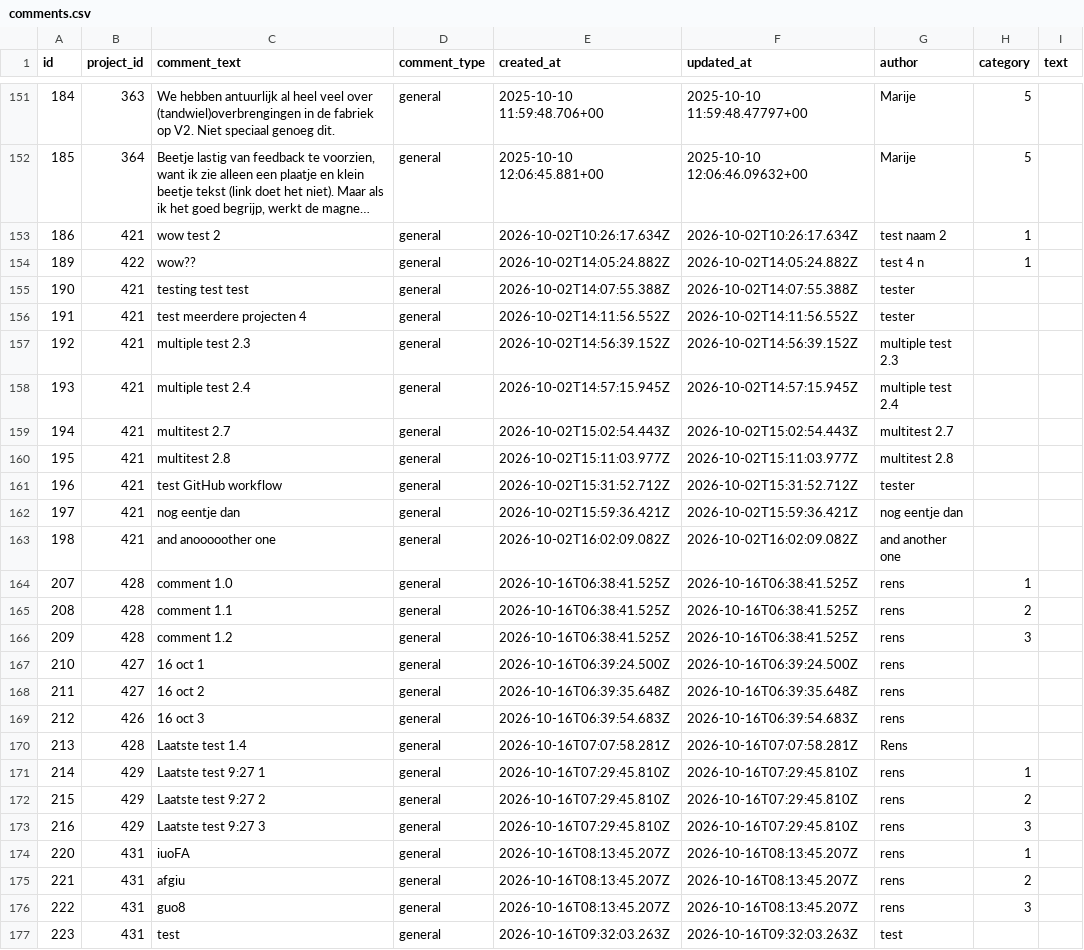
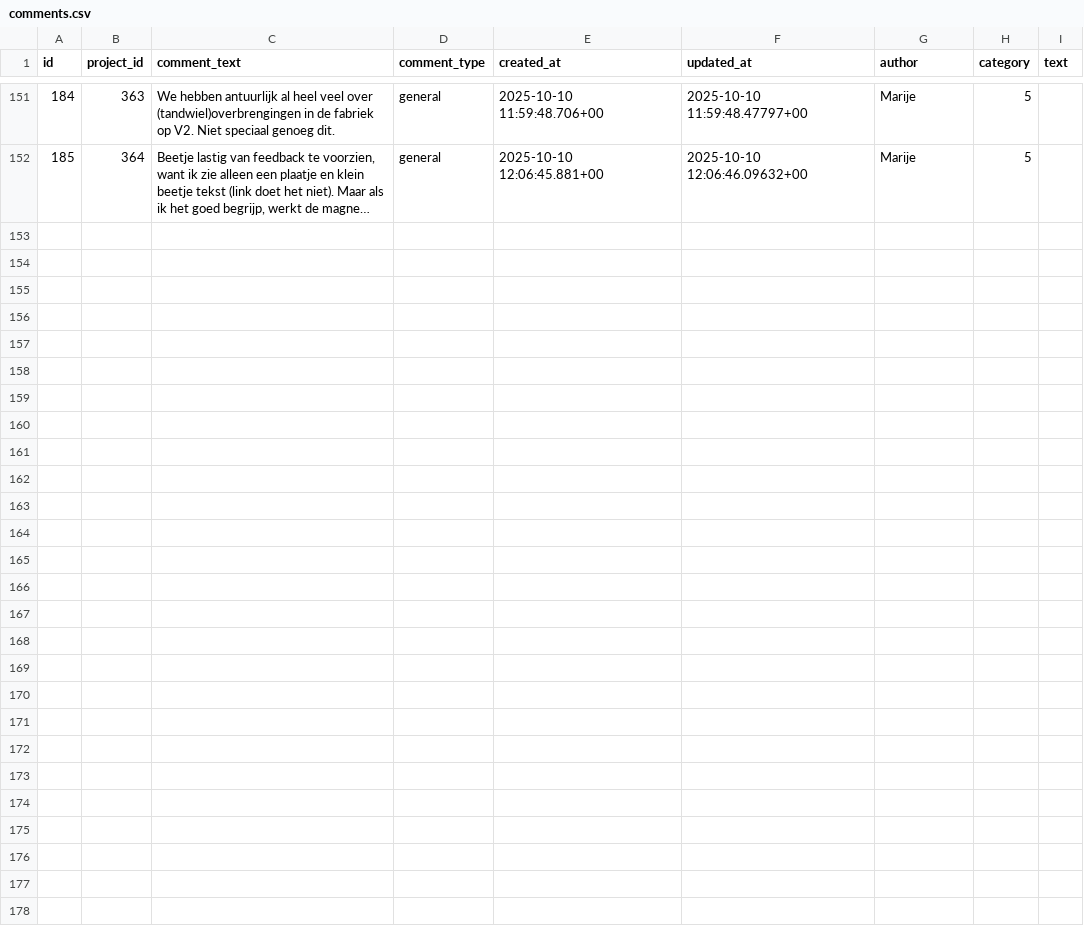
Before and after one commit to renshi2/DEF-4-NEMO, a CSV file: data/comments.csv, drawn as a sheet; only a part is shown, gaps mark what is left out; long unchanged cells end in …; the diff names each change by its address in the sheet, - before the commit and + after, or states it on an @@ line.

Commit message:
Removed all test projects, comments, and files

```diff
--- a/data/comments.csv
+++ b/data/comments.csv
-row 153: 186 | 421 | wow test 2 | general | 2026-10-02T10:26:17.634Z | 2026-10-02T10:26:17.634Z | test naam 2 | 1
-row 154: 189 | 422 | wow?? | general | 2026-10-02T14:05:24.882Z | 2026-10-02T14:05:24.882Z | test 4 n | 1
-row 155: 190 | 421 | testing test test | general | 2026-10-02T14:07:55.388Z | 2026-10-02T14:07:55.388Z | tester
-row 156: 191 | 421 | test meerdere projecten 4 | general | 2026-10-02T14:11:56.552Z | 2026-10-02T14:11:56.552Z | tester
-row 157: 192 | 421 | multiple test 2.3 | general | 2026-10-02T14:56:39.152Z | 2026-10-02T14:56:39.152Z | multiple test 2.3
-row 158: 193 | 421 | multiple test 2.4 | general | 2026-10-02T14:57:15.945Z | 2026-10-02T14:57:15.945Z | multiple test 2.4
-row 159: 194 | 421 | multitest 2.7 | general | 2026-10-02T15:02:54.443Z | 2026-10-02T15:02:54.443Z | multitest 2.7
-row 160: 195 | 421 | multitest 2.8 | general | 2026-10-02T15:11:03.977Z | 2026-10-02T15:11:03.977Z | multitest 2.8
-row 161: 196 | 421 | test GitHub workflow | general | 2026-10-02T15:31:52.712Z | 2026-10-02T15:31:52.712Z | tester
-row 162: 197 | 421 | nog eentje dan | general | 2026-10-02T15:59:36.421Z | 2026-10-02T15:59:36.421Z | nog eentje dan
-row 163: 198 | 421 | and anooooother one | general | 2026-10-02T16:02:09.082Z | 2026-10-02T16:02:09.082Z | and another one
-row 164: 207 | 428 | comment 1.0 | general | 2026-10-16T06:38:41.525Z | 2026-10-16T06:38:41.525Z | rens | 1
-row 165: 208 | 428 | comment 1.1 | general | 2026-10-16T06:38:41.525Z | 2026-10-16T06:38:41.525Z | rens | 2
-row 166: 209 | 428 | comment 1.2 | general | 2026-10-16T06:38:41.525Z | 2026-10-16T06:38:41.525Z | rens | 3
-row 167: 210 | 427 | 16 oct 1 | general | 2026-10-16T06:39:24.500Z | 2026-10-16T06:39:24.500Z | rens
-row 168: 211 | 427 | 16 oct 2 | general | 2026-10-16T06:39:35.648Z | 2026-10-16T06:39:35.648Z | rens
-row 169: 212 | 426 | 16 oct 3 | general | 2026-10-16T06:39:54.683Z | 2026-10-16T06:39:54.683Z | rens
-row 170: 213 | 428 | Laatste test 1.4 | general | 2026-10-16T07:07:58.281Z | 2026-10-16T07:07:58.281Z | Rens
-row 171: 214 | 429 | Laatste test 9:27 1 | general | 2026-10-16T07:29:45.810Z | 2026-10-16T07:29:45.810Z | rens | 1
-row 172: 215 | 429 | Laatste test 9:27 2 | general | 2026-10-16T07:29:45.810Z | 2026-10-16T07:29:45.810Z | rens | 2
-row 173: 216 | 429 | Laatste test 9:27 3 | general | 2026-10-16T07:29:45.810Z | 2026-10-16T07:29:45.810Z | rens | 3
-row 174: 220 | 431 | iuoFA | general | 2026-10-16T08:13:45.207Z | 2026-10-16T08:13:45.207Z | rens | 1
-row 175: 221 | 431 | afgiu | general | 2026-10-16T08:13:45.207Z | 2026-10-16T08:13:45.207Z | rens | 2
-row 176: 222 | 431 | guo8 | general | 2026-10-16T08:13:45.207Z | 2026-10-16T08:13:45.207Z | rens | 3
-row 177: 223 | 431 | test | general | 2026-10-16T09:32:03.263Z | 2026-10-16T09:32:03.263Z | test
```
Also changed, not shown: data/projects.csv, 23 other files.
